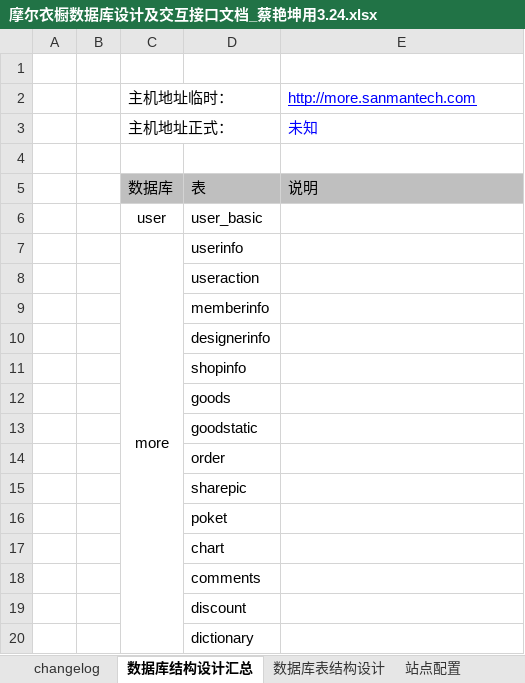
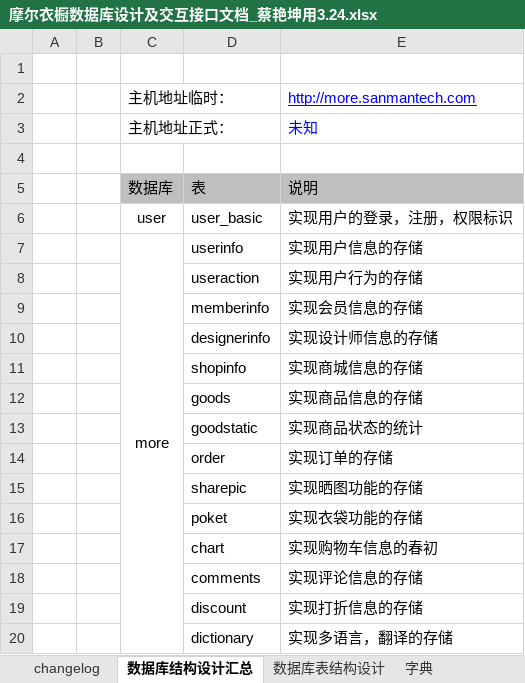
Before and after one commit to caiyankun/webbible, an Excel workbook: 共享文档/摩尔衣橱数据库设计及交互接口文档_蔡艳坤用3.24.xlsx, sheet 数据库结构设计汇总, drawn as a sheet; values as stored, in another font and other column widths than the file's, no borders; the diff names each change by its address in the sheet, - before the commit and + after, or states it on an @@ line.

```diff
--- a/共享文档/摩尔衣橱数据库设计及交互接口文档_蔡艳坤用3.24.xlsx (sheet 数据库结构设计汇总)
+++ b/共享文档/摩尔衣橱数据库设计及交互接口文档_蔡艳坤用3.24.xlsx (sheet 数据库结构设计汇总)
-sheet tab: 站点配置
+sheet tab: 字典
-E6: (empty)
+E6: 实现用户的登录，注册，权限标识
-E7: (empty)
+E7: 实现用户信息的存储
-E8: (empty)
+E8: 实现用户行为的存储
-E9: (empty)
+E9: 实现会员信息的存储
-E10: (empty)
+E10: 实现设计师信息的存储
-E11: (empty)
+E11: 实现商城信息的存储
-E12: (empty)
+E12: 实现商品信息的存储
-E13: (empty)
+E13: 实现商品状态的统计
-E14: (empty)
+E14: 实现订单的存储
-E15: (empty)
+E15: 实现晒图功能的存储
-E16: (empty)
+E16: 实现衣袋功能的存储
-E17: (empty)
+E17: 实现购物车信息的春初
-E18: (empty)
+E18: 实现评论信息的存储
-E19: (empty)
+E19: 实现打折信息的存储
-E20: (empty)
+E20: 实现多语言，翻译的存储
```
Also changed, not shown: sheet 字典, 21 other files.
